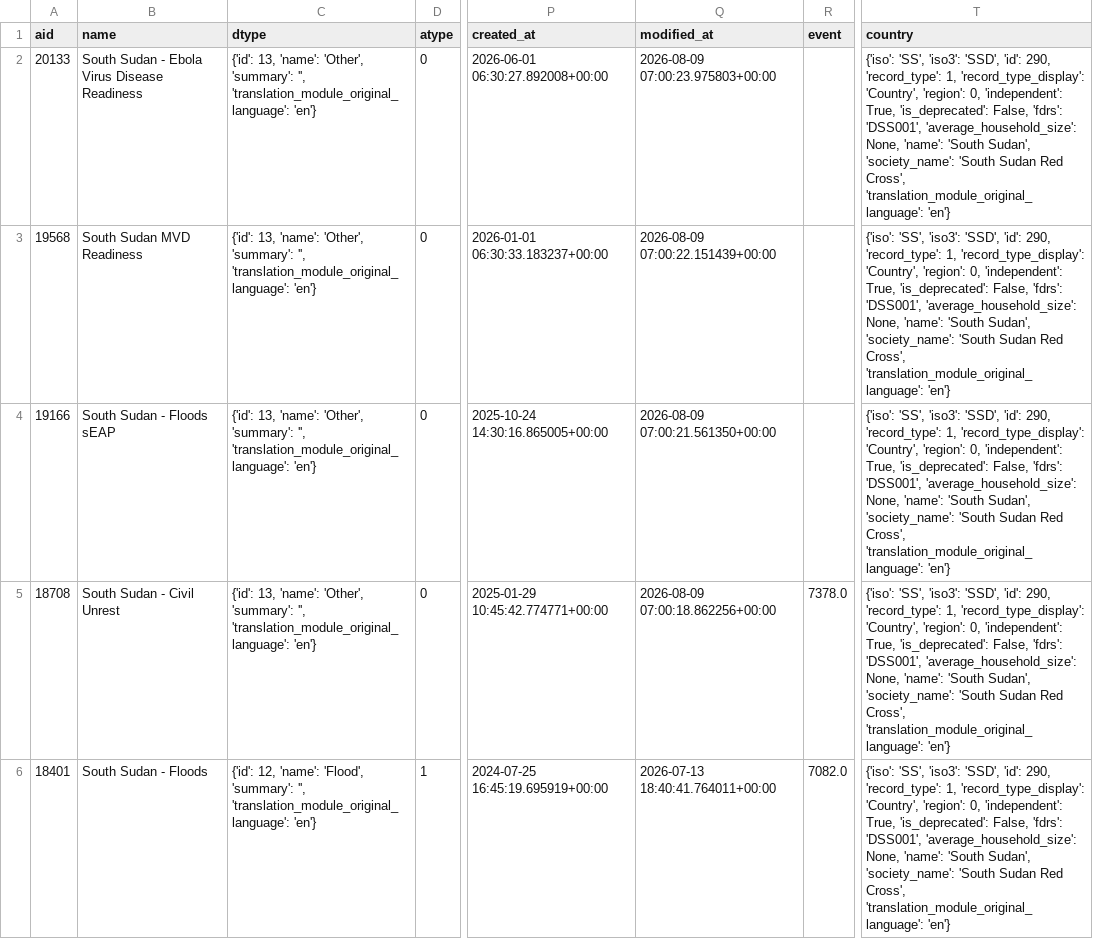
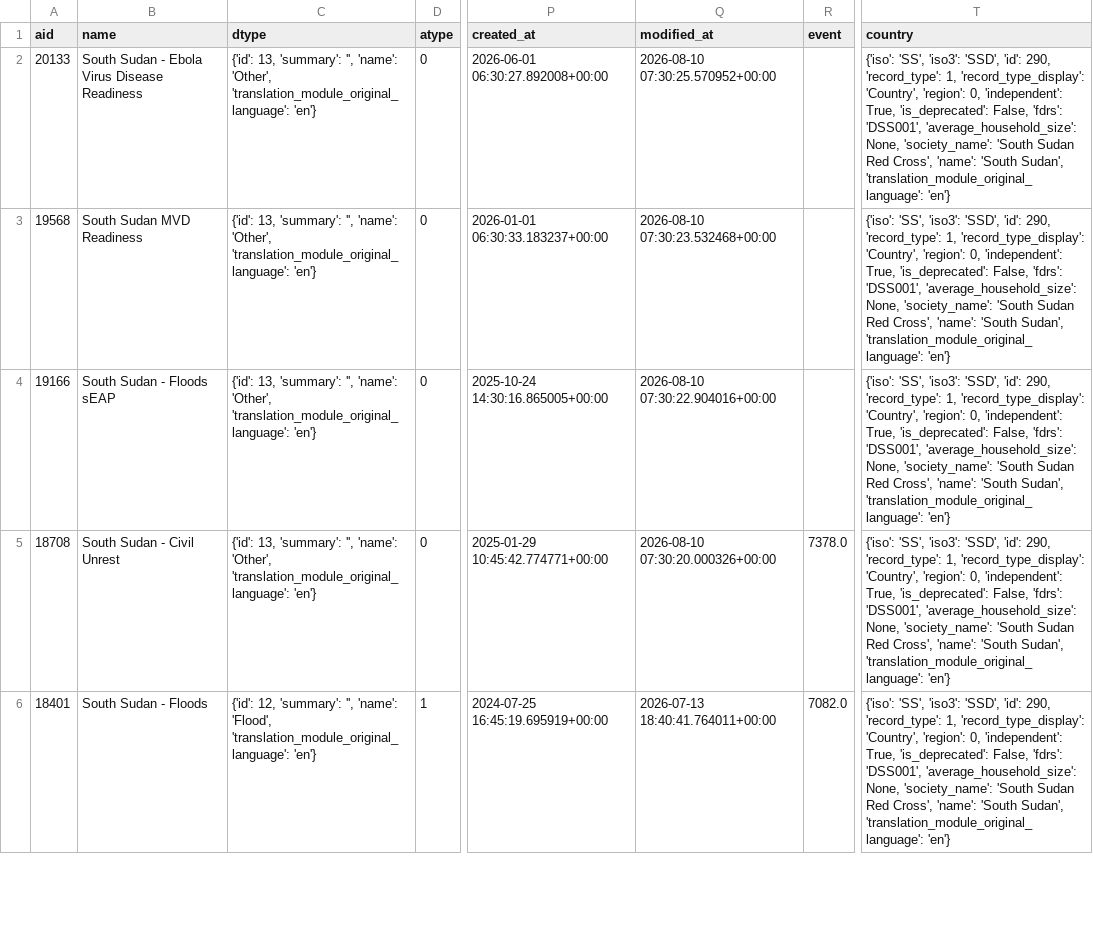
Before and after one commit to jayasekhon/South-Sudan-Dashboard, a CSV file: data/appeals.csv, drawn as a sheet; only a part is shown, gaps mark what is left out; the diff covers the shown part only; the diff names each change by its address in the sheet, - before the commit and + after, or states it on an @@ line.

```diff
--- a/data/appeals.csv
+++ b/data/appeals.csv
-C2:C5 (dtype): {'id': 13, 'name': 'Other', 'summary': '', 'translation_module_original_language': 'en'}
+C2:C5 (dtype): {'id': 13, 'summary': '', 'name': 'Other', 'translation_module_original_language': 'en'}
-Q2 (modified_at): 2026-08-09 07:00:23.975803+00:00
+Q2 (modified_at): 2026-08-10 07:30:25.570952+00:00
-T2:T6 (country): …'average_household_size': None, 'name': 'South Sudan', 'society_name': 'South Sudan Red Cross', 'translation_module_original_language': 'en'}
+T2:T6 (country): …'average_household_size': None, 'society_name': 'South Sudan Red Cross', 'name': 'South Sudan', 'translation_module_original_language': 'en'}
-Q3 (modified_at): 2026-08-09 07:00:22.151439+00:00
+Q3 (modified_at): 2026-08-10 07:30:23.532468+00:00
-Q4 (modified_at): 2026-08-09 07:00:21.561350+00:00
+Q4 (modified_at): 2026-08-10 07:30:22.904016+00:00
-Q5 (modified_at): 2026-08-09 07:00:18.862256+00:00
+Q5 (modified_at): 2026-08-10 07:30:20.000326+00:00
-C6 (dtype): {'id': 12, 'name': 'Flood', 'summary': '', 'translation_module_original_language': 'en'}
+C6 (dtype): {'id': 12, 'summary': '', 'name': 'Flood', 'translation_module_original_language': 'en'}
```
Also changed, not shown: 24 edited cells elsewhere in this file, data/field_reports.csv, data/funding_cerf.csv, 4 other files.
